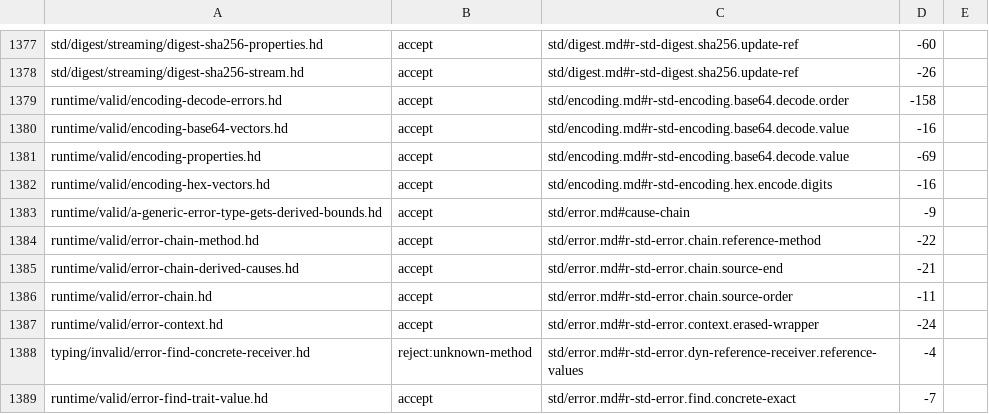
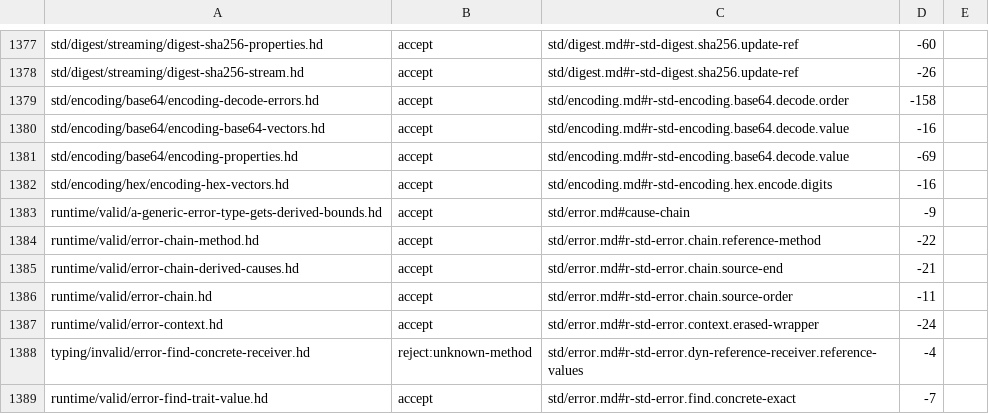
Before and after one commit to HerringtonDarkholme/hd-lang, a TSV file: docs/audit/conformance-fixture-review-2026-11-14/checks/a7.tsv, drawn as a sheet; only a part is shown, gaps mark what is left out.

```diff
--- a/docs/audit/conformance-fixture-review-2026-11-14/checks/a7.tsv
+++ b/docs/audit/conformance-fixture-review-2026-11-14/checks/a7.tsv
@@ -1378,6 +1378,6 @@ std/digest/streaming/digest-sha256-properties.hd	accept	std/digest.md#r-std-dige
 std/digest/streaming/digest-sha256-stream.hd	accept	std/digest.md#r-std-digest.sha256.update-ref	-26	
-runtime/valid/encoding-decode-errors.hd	accept	std/encoding.md#r-std-encoding.base64.decode.order	-158	
-runtime/valid/encoding-base64-vectors.hd	accept	std/encoding.md#r-std-encoding.base64.decode.value	-16	
-runtime/valid/encoding-properties.hd	accept	std/encoding.md#r-std-encoding.base64.decode.value	-69	
-runtime/valid/encoding-hex-vectors.hd	accept	std/encoding.md#r-std-encoding.hex.encode.digits	-16	
+std/encoding/base64/encoding-decode-errors.hd	accept	std/encoding.md#r-std-encoding.base64.decode.order	-158	
+std/encoding/base64/encoding-base64-vectors.hd	accept	std/encoding.md#r-std-encoding.base64.decode.value	-16	
+std/encoding/base64/encoding-properties.hd	accept	std/encoding.md#r-std-encoding.base64.decode.value	-69	
+std/encoding/hex/encoding-hex-vectors.hd	accept	std/encoding.md#r-std-encoding.hex.encode.digits	-16	
 runtime/valid/a-generic-error-type-gets-derived-bounds.hd	accept	std/error.md#cause-chain	-9	
```
Also changed, not shown: docs/audit/conformance-fixture-review-2026-11-14/checks/a17.tsv, docs/audit/conformance-fixture-review-2026-11-14/checks/a7b.tsv, 8 other files.
